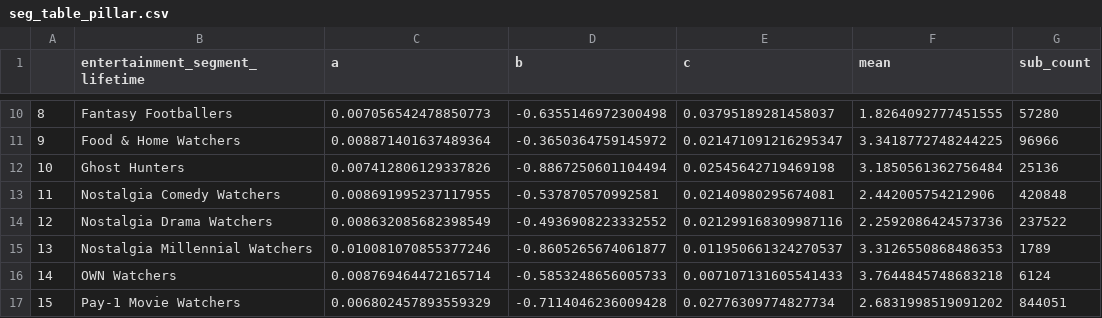
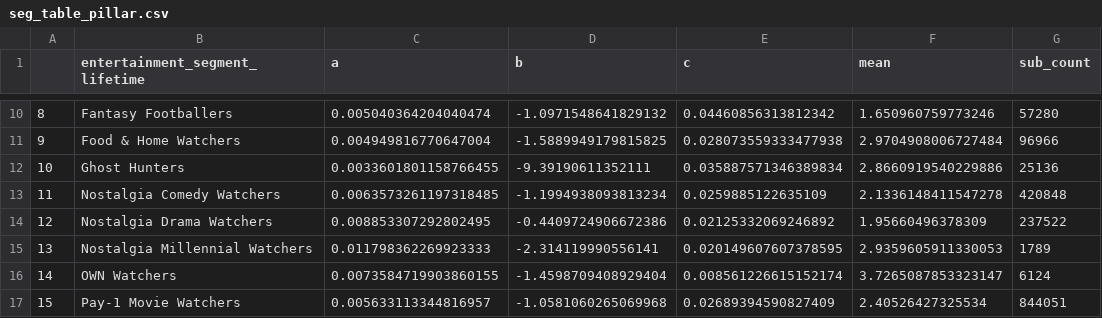
Before and after one commit to jenilu-hbo/jupyter-notebooks, a CSV file: Retention/Databricks/Models/seg_table_pillar.csv, drawn as a sheet; only a part is shown, gaps mark what is left out; the diff covers the shown part only.

```diff
--- a/Retention/Databricks/Models/seg_table_pillar.csv
+++ b/Retention/Databricks/Models/seg_table_pillar.csv
@@ -10,8 +10,8 @@
-8,Fantasy Footballers,0.007056542478850773,-0.6355146972300498,0.03795189281458037,1.8264092777451555,57280
-9,Food & Home Watchers,0.008871401637489364,-0.3650364759145972,0.021471091216295347,3.3418772748244225,96966
-10,Ghost Hunters,0.007412806129337826,-0.8867250601104494,0.02545642719469198,3.1850561362756484,25136
-11,Nostalgia Comedy Watchers,0.008691995237117955,-0.537870570992581,0.02140980295674081,2.442005754212906,420848
-12,Nostalgia Drama Watchers,0.008632085682398549,-0.4936908223332552,0.021299168309987116,2.2592086424573736,237522
-13,Nostalgia Millennial Watchers,0.010081070855377246,-0.8605265674061877,0.011950661324270537,3.3126550868486353,1789
-14,OWN Watchers,0.008769464472165714,-0.5853248656005733,0.007107131605541433,3.7644845748683218,6124
-15,Pay-1 Movie Watchers,0.006802457893559329,-0.7114046236009428,0.02776309774827734,2.6831998519091202,844051
+8,Fantasy Footballers,0.005040364204040474,-1.0971548641829132,0.04460856313812342,1.650960759773246,57280
+9,Food & Home Watchers,0.004949816770647004,-1.5889949179815825,0.028073559333477938,2.9704908006727484,96966
+10,Ghost Hunters,0.0033601801158766455,-9.39190611352111,0.035887571346389834,2.8660919540229886,25136
+11,Nostalgia Comedy Watchers,0.0063573261197318485,-1.1994938093813234,0.0259885122635109,2.1336148411547278,420848
+12,Nostalgia Drama Watchers,0.008853307292802495,-0.4409724906672386,0.02125332069246892,1.95660496378309,237522
+13,Nostalgia Millennial Watchers,0.011798362269923333,-2.314119990556141,0.020149607607378595,2.9359605911330053,1789
+14,OWN Watchers,0.0073584719903860155,-1.4598709408929404,0.008561226615152174,3.7265087853323147,6124
+15,Pay-1 Movie Watchers,0.005633113344816957,-1.0581060265069968,0.02689394590827409,2.40526427325534,844051
```
Also changed, not shown: 60 edited cells elsewhere in this file, Retention/Databricks/Models/content_cost.csv, Retention/Databricks/Models/cost_table_pillar.csv, 8 other files.
